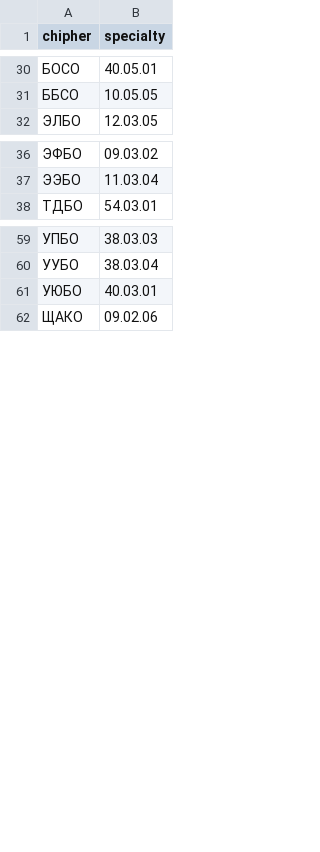
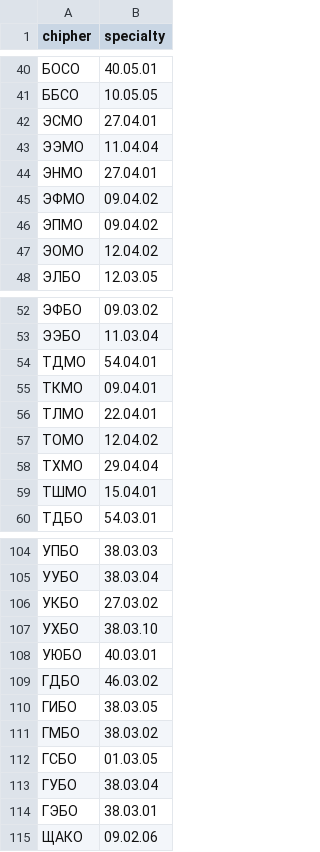
Before and after one commit to mirea-ninja/rtu-education-groups-code, a CSV file: code.csv, drawn as a sheet; only a part is shown, gaps mark what is left out; the diff covers the shown part only; the diff names each change by its address in the sheet, - before the commit and + after, or states it on an @@ line.

```diff
--- a/code.csv
+++ b/code.csv
+row 42: ЭСМО | 27.04.01
+row 43: ЭЭМО | 11.04.04
+row 44: ЭНМО | 27.04.01
+row 45: ЭФМО | 09.04.02
+row 46: ЭПМО | 09.04.02
+row 47: ЭОМО | 12.04.02
+row 54: ТДМО | 54.04.01
+row 55: ТКМО | 09.04.01
+row 56: ТЛМО | 22.04.01
+row 57: ТОМО | 12.04.02
+row 58: ТХМО | 29.04.04
+row 59: ТШМО | 15.04.01
+row 106: УКБО | 27.03.02
+row 107: УХБО | 38.03.10
+row 109: ГДБО | 46.03.02
+row 110: ГИБО | 38.03.05
+row 111: ГМБО | 38.03.02
+row 112: ГСБО | 01.03.05
+row 113: ГУБО | 38.03.04
+row 114: ГЭБО | 38.03.01
```
Also changed, not shown: 33 added rows elsewhere in this file.
